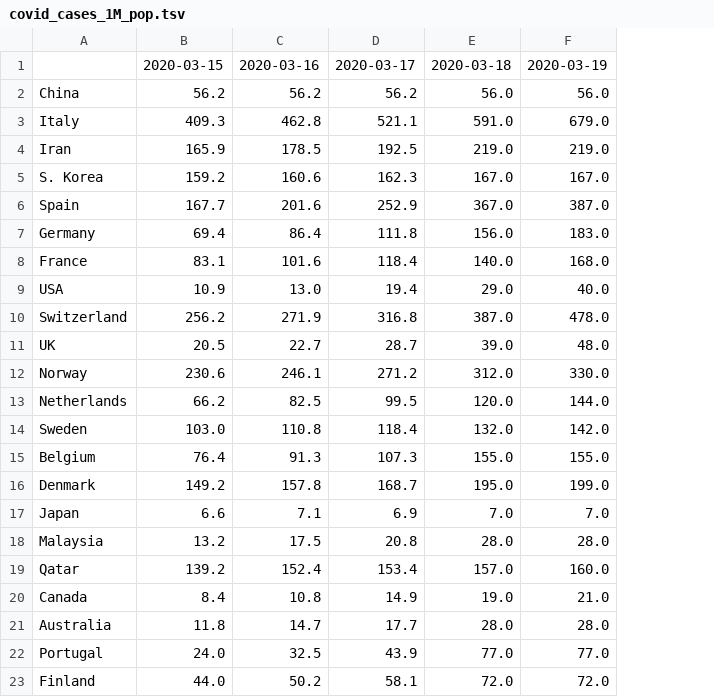
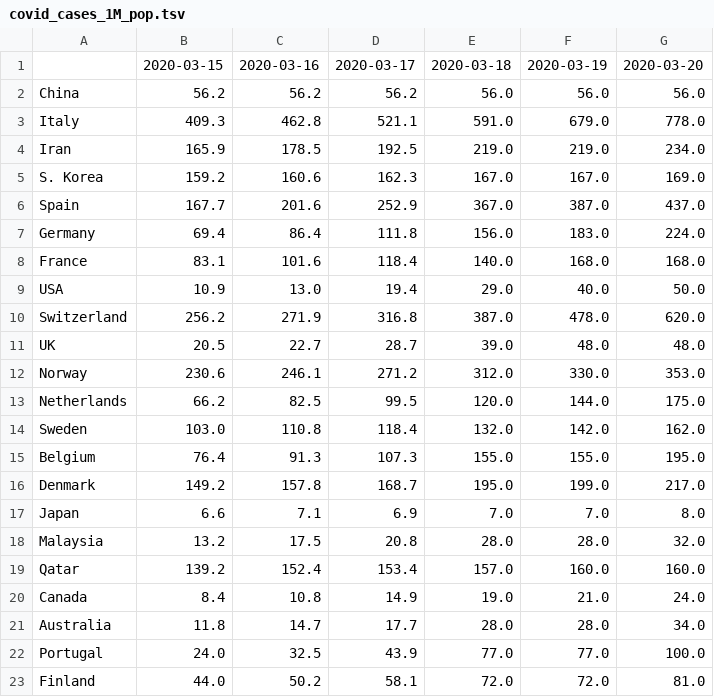
Before and after one commit to alussana/covidbot, a TSV file: covid_cases_1M_pop.tsv, drawn as a sheet; the diff names each change by its address in the sheet, - before the commit and + after, or states it on an @@ line.

```diff
--- a/covid_cases_1M_pop.tsv
+++ b/covid_cases_1M_pop.tsv
+column G, rows 1-23: 2020-03-20 | 56.0 | 778.0 | 234.0 | 169.0 | 437.0 | 224.0 | 168.0 | 50.0 | 620.0 | 48.0 | 353.0 | 175.0 | 162.0 | 195.0 | 217.0 | 8.0 | 32.0 | 160.0 | 24.0 | 34.0 | 100.0 | 81.0
```
Also changed, not shown: covid_death_rate.tsv, covid_total_cases.tsv, 6 other files.
